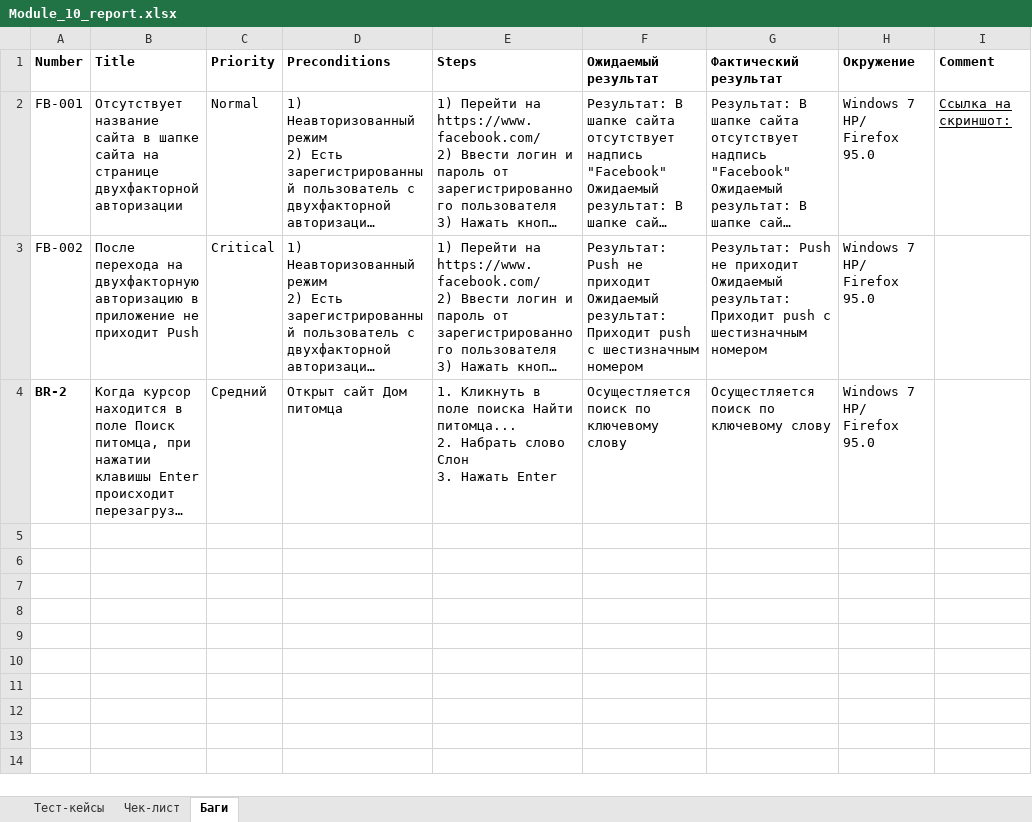
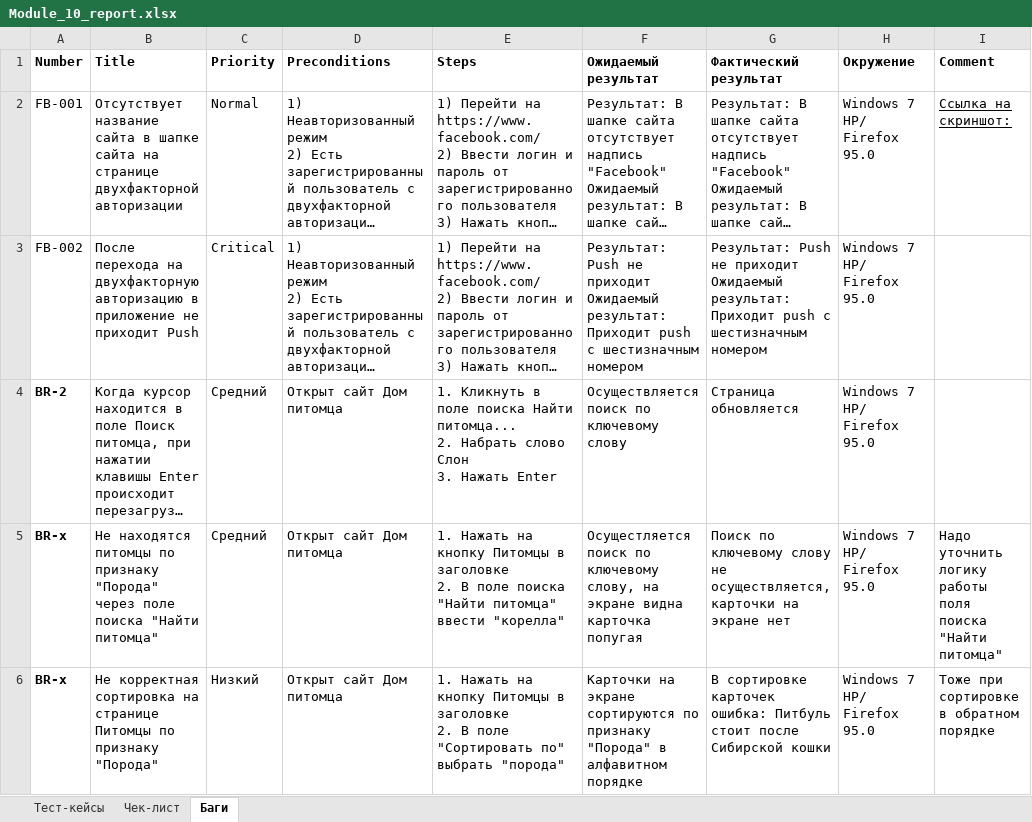
Before and after one commit to trubalexan/Module_10, an Excel workbook: Module_10_report.xlsx, sheet Баги, drawn as a sheet; long unchanged cells end in …; values as stored, in another font and other column widths than the file's, no borders; ↵ is a line break in a cell; the diff names each change by its address in the sheet, - before the commit and + after, or states it on an @@ line.

```diff
--- a/Module_10_report.xlsx (sheet Баги)
+++ b/Module_10_report.xlsx (sheet Баги)
-F4 (Ожидаемый результат): Осущестляется поиск по ключевому слову
+F4 (Ожидаемый результат): Осуществляется поиск по ключевому слову
-G4 (Фактический результат): Осущестляется поиск по ключевому слову
+G4 (Фактический результат): Страница обновляется
+row 5: BR-х | Не находятся питомцы по признаку "Порода" через поле поиска "Найти питомца" | Средний | Открыт сайт Дом питомца | 1. Нажать на кнопку Питомцы в заголовке ↵ 2. В поле поиска "Найти питомца" ввести "корелла" | Осущестляется поиск по ключевому слову, на экране видна карточка попугая | Поиск по ключевому слову не осуществляется, карточки на экране нет | Windows 7 HP/ Firefox 95.0 | Надо уточнить логику работы поля поиска "Найти питомца"
+row 6: BR-х | Не корректная сортировка на странице Питомцы по признаку "Порода" | Низкий | Открыт сайт Дом питомца | 1. Нажать на кнопку Питомцы в заголовке ↵ 2. В поле "Сортировать по" выбрать "порода" | Карточки на экране сортируются по признаку "Порода" в алфавитном порядке | В сортировке карточек ошибка: Питбуль стоит после Сибирской кошки | Windows 7 HP/ Firefox 95.0 | Тоже при сортировке в обратном порядке
```
Also changed, not shown: sheet Чек-лист.
